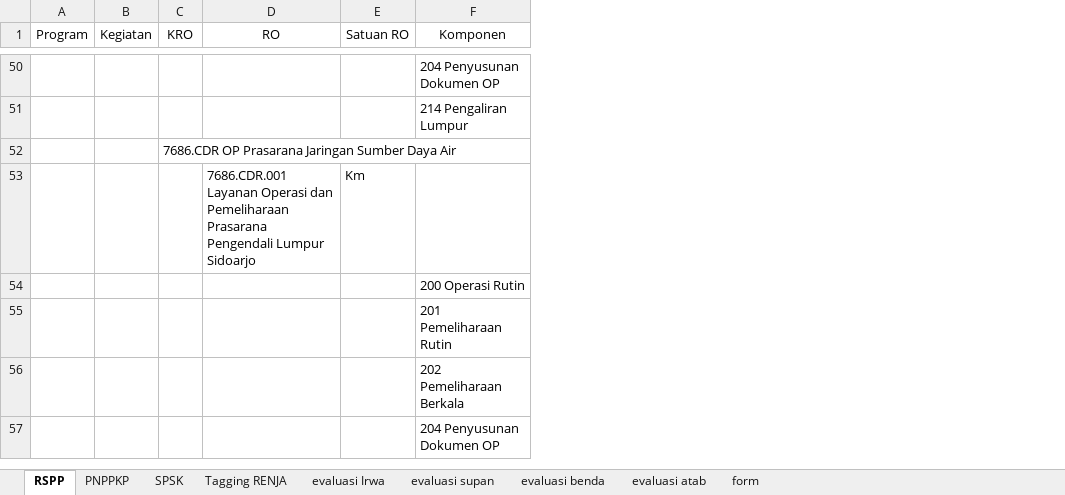
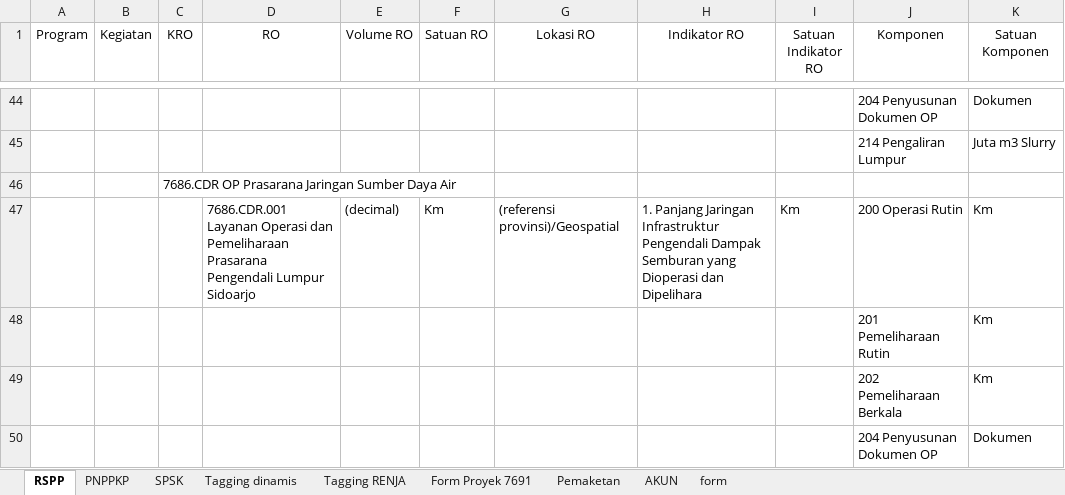
Before and after one commit to MKhalfanRD/new_ePerencanaan, an Excel workbook: referensi 1.xlsx, sheet RSPP, drawn as a sheet; only a part is shown, gaps mark what is left out; values as stored, in another font and other column widths than the file's, no borders; removed rows and columns are numbered as before the commit, all else as after; the diff covers the shown part only; the diff names each change by its address in the sheet, - before the commit and + after, or states it on an @@ line.

Commit message:
form master data

```diff
--- a/referensi 1.xlsx (sheet RSPP)
+++ b/referensi 1.xlsx (sheet RSPP)
-sheet tab: evaluasi Irwa
+sheet tab: Form Proyek 7691
-sheet tab: evaluasi supan
-sheet tab: evaluasi benda
-sheet tab: evaluasi atab
+sheet tab: Tagging dinamis
+sheet tab: Pemaketan
+sheet tab: AKUN
+column E (Volume RO), row 47: (decimal)
+column G (Lokasi RO), row 47: (referensi provinsi)/Geospatial
+column H (Indikator RO), row 47: 1. Panjang Jaringan Infrastruktur Pengendali Dampak Semburan yang Dioperasi dan Dipelihara
+column I (Satuan Indikator RO), row 47: Km
+column K (Satuan Komponen), rows 44-50: Dokumen | Juta m3 Slurry |  | Km | Km | Km | Dokumen
-J47 (Komponen): (empty)
+J47 (Komponen): 200 Operasi Rutin
-row 54:  |  |  |  |  | 200 Operasi Rutin
```
Also changed, not shown: 2 added rows, 7 removed rows and 9 edited cells elsewhere in this sheet, sheet Form Proyek 7691, sheet PNPPKP, 24 other files.
